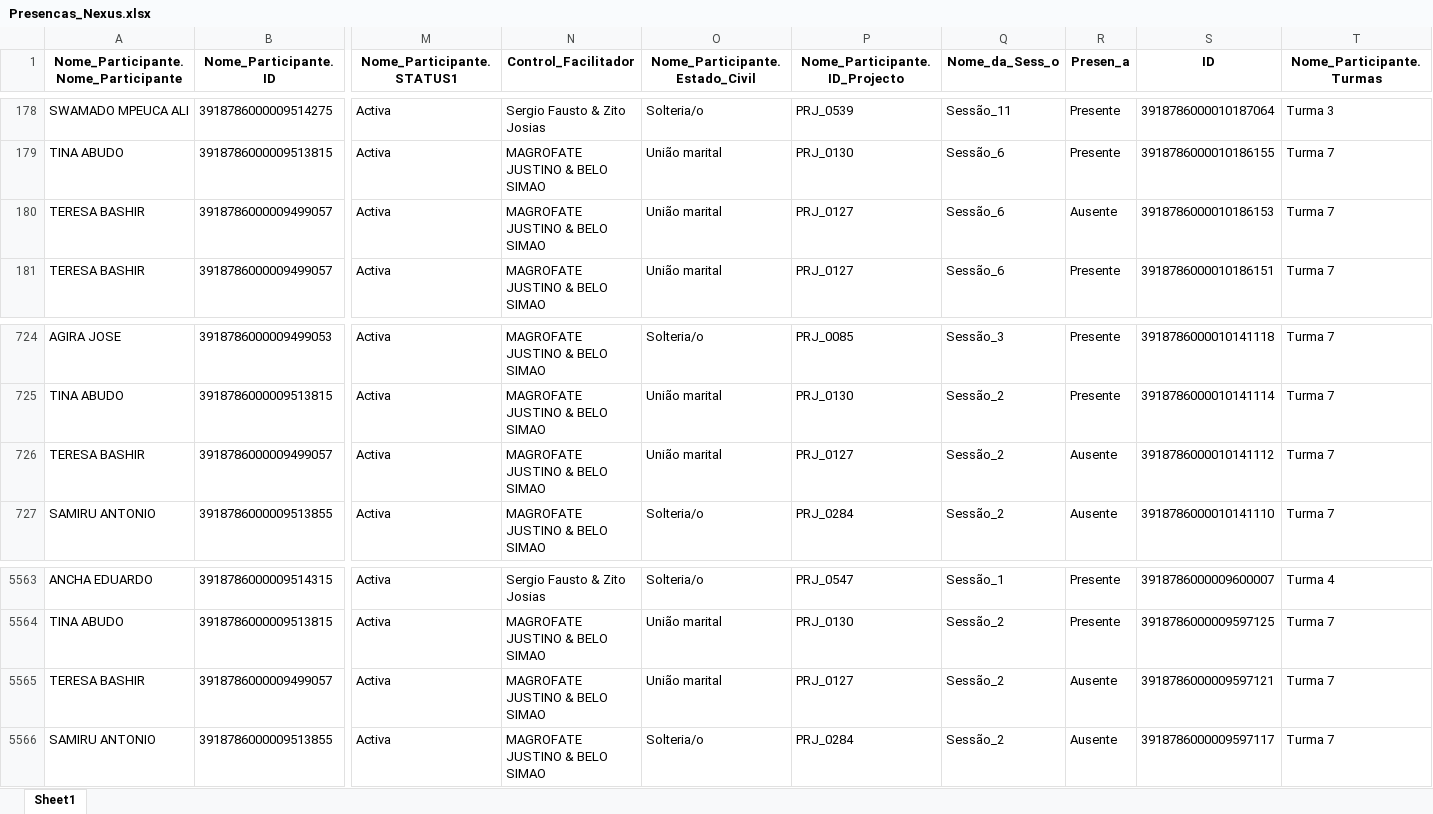
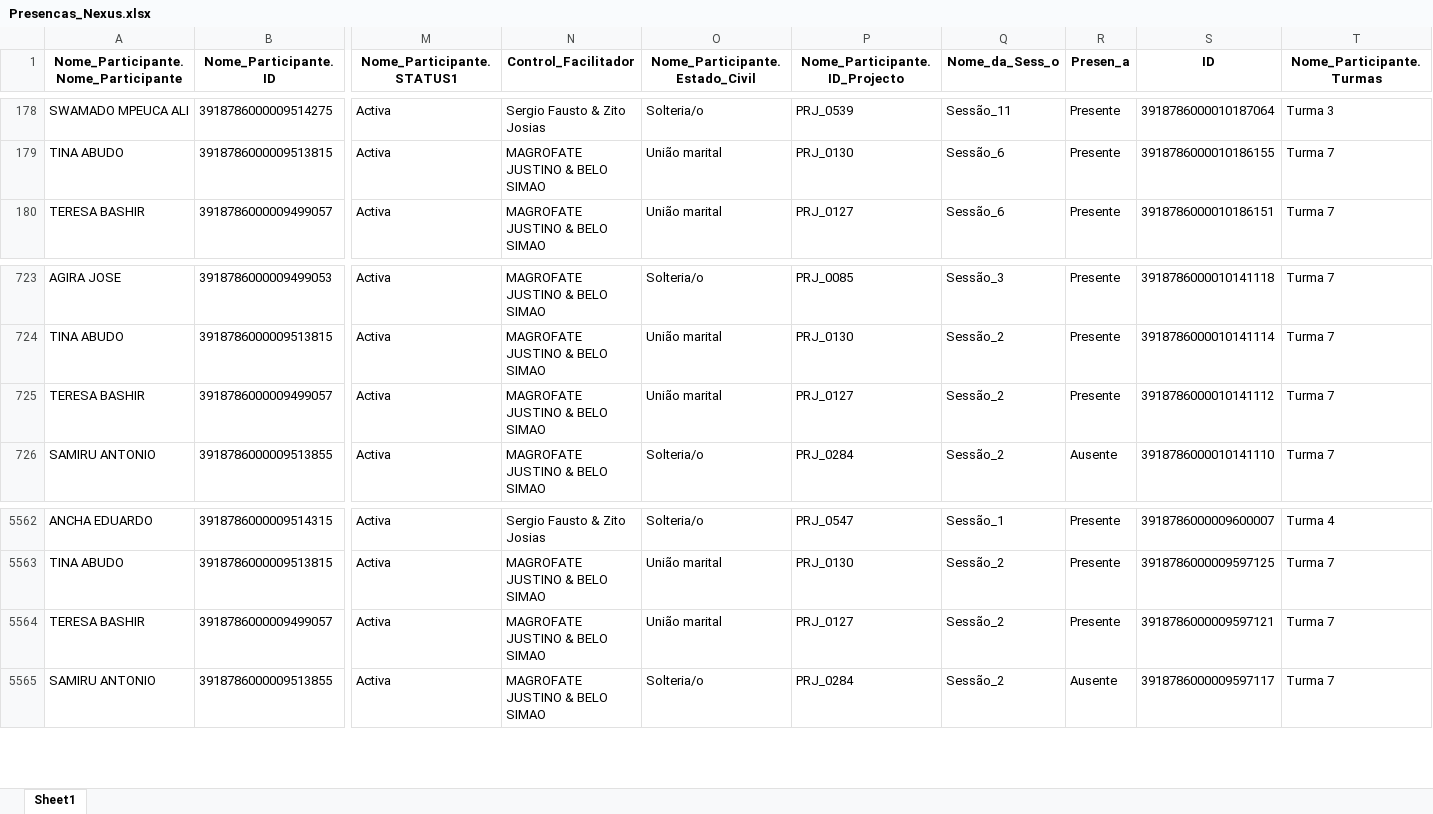
Before and after one commit to muvamis/dash_nexus_c1_2026, an Excel workbook: Presencas_Nexus.xlsx, sheet Sheet1, drawn as a sheet; only a part is shown, gaps mark what is left out; values as stored, in another font and other column widths than the file's, no borders; removed rows and columns are numbered as before the commit, all else as after; rows hold the shown columns only; the diff names each change by its address in the sheet, - before the commit and + after, or states it on an @@ line.

```diff
--- a/Presencas_Nexus.xlsx (sheet Sheet1)
+++ b/Presencas_Nexus.xlsx (sheet Sheet1)
-row 180: TERESA BASHIR | 3918786000009499057 | Activa | MAGROFATE JUSTINO & BELO SIMAO | União marital | PRJ_0127 | Sessão_6 | Ausente | 3918786000010186153 | Turma 7
-R725 (Presen_a): Ausente
+R725 (Presen_a): Presente
-R5564 (Presen_a): Ausente
+R5564 (Presen_a): Presente
```
Also changed, not shown: Perfil_NEXUS_GERAL.xlsx, 5 other files.
